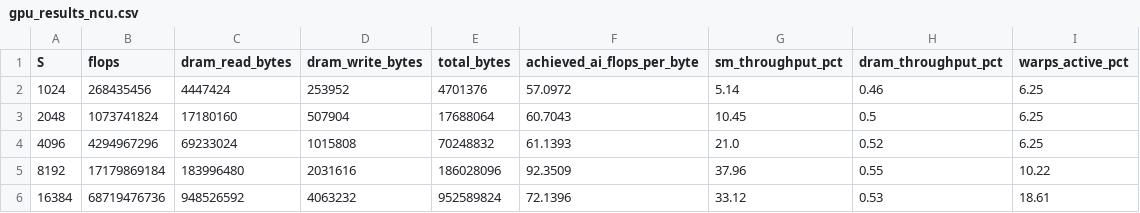
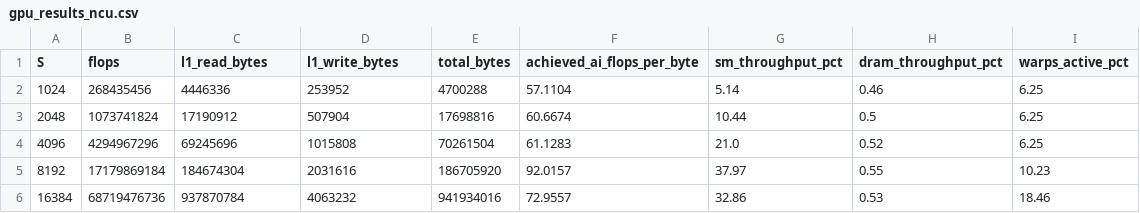
Before and after one commit to Alanhsiu/CS259_Final_Project, a CSV file: gpu_baseline/gpu_results_ncu.csv, drawn as a sheet.

```diff
--- a/gpu_baseline/gpu_results_ncu.csv
+++ b/gpu_baseline/gpu_results_ncu.csv
@@ -1,6 +1,6 @@
-S,flops,dram_read_bytes,dram_write_bytes,total_bytes,achieved_ai_flops_per_byte,sm_throughput_pct,dram_throughput_pct,warps_active_pct
-1024,268435456,4447424,253952,4701376,57.0972,5.14,0.46,6.25
-2048,1073741824,17180160,507904,17688064,60.7043,10.45,0.5,6.25
-4096,4294967296,69233024,1015808,70248832,61.1393,21.0,0.52,6.25
-8192,17179869184,183996480,2031616,186028096,92.3509,37.96,0.55,10.22
-16384,68719476736,948526592,4063232,952589824,72.1396,33.12,0.53,18.61
+S,flops,l1_read_bytes,l1_write_bytes,total_bytes,achieved_ai_flops_per_byte,sm_throughput_pct,dram_throughput_pct,warps_active_pct
+1024,268435456,4446336,253952,4700288,57.1104,5.14,0.46,6.25
+2048,1073741824,17190912,507904,17698816,60.6674,10.44,0.5,6.25
+4096,4294967296,69245696,1015808,70261504,61.1283,21.0,0.52,6.25
+8192,17179869184,184674304,2031616,186705920,92.0157,37.97,0.55,10.23
+16384,68719476736,937870784,4063232,941934016,72.9557,32.86,0.53,18.46
```
Also changed, not shown: gpu_baseline/gpu_results_full.csv, 2 other files.
